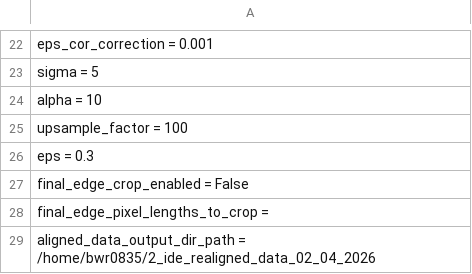
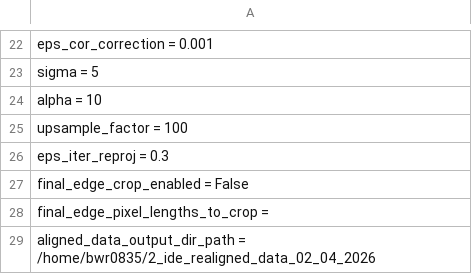
Before and after one commit to bwr0835/XRF_tomography, a CSV file: 3D/2_ide_preprocessing_inputs.csv, drawn as a sheet; only a part is shown, gaps mark what is left out.

Commit message:
Update 2_ide_preprocessing_inputs.csv

```diff
--- a/3D/2_ide_preprocessing_inputs.csv
+++ b/3D/2_ide_preprocessing_inputs.csv
@@ -25,3 +25,3 @@ alpha = 10
 upsample_factor = 100
-eps = 0.3
+eps_iter_reproj = 0.3
 final_edge_crop_enabled = False
```
